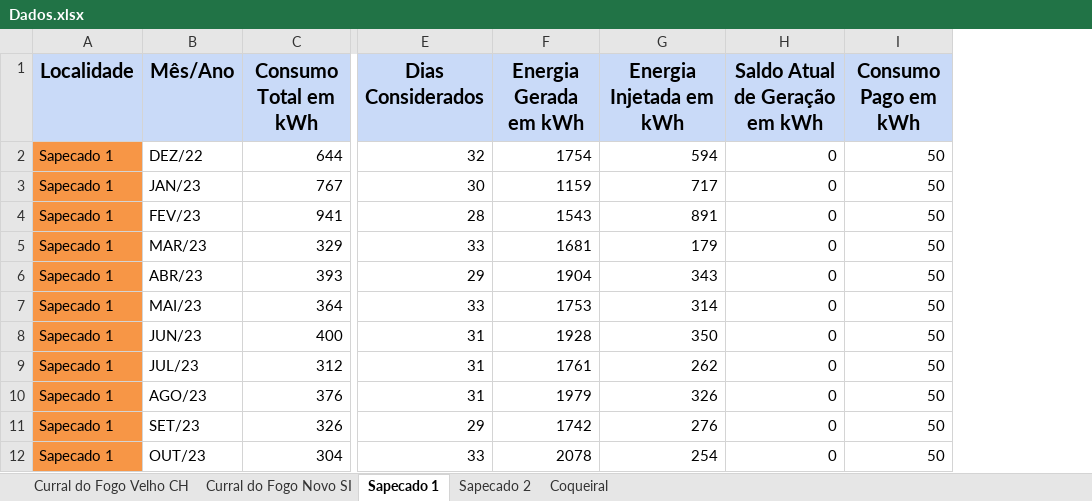
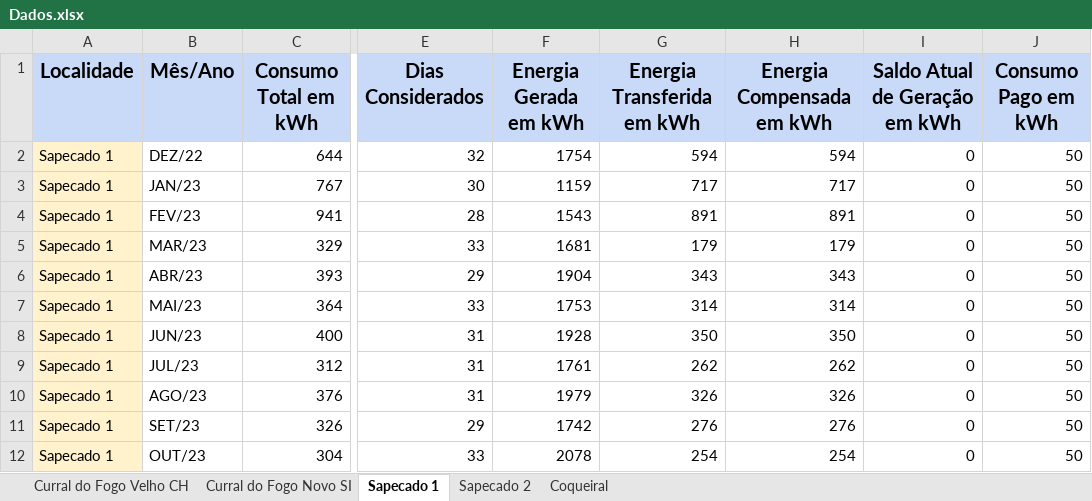
Before and after one commit to gabrielfcarvalho/Streamlit-Energy-Dashboard, an Excel workbook: Dados.xlsx, sheet Sapecado 1, drawn as a sheet; only a part is shown, gaps mark what is left out; values as stored, in another font and other column widths than the file's, no borders; charts and pictures not drawn; the diff names each change by its address in the sheet, - before the commit and + after, or states it on an @@ line.

```diff
--- a/Dados.xlsx (sheet Sapecado 1)
+++ b/Dados.xlsx (sheet Sapecado 1)
+column H (Energia Compensada em kWh), rows 2-12: 594 | 717 | 891 | 179 | 343 | 314 | 350 | 262 | 326 | 276 | 254
-G1: Energia Injetada em kWh
+G1: Energia Transferida em kWh
-A2:A12 fill: #F79646
+A2:A12 fill: #FFF2CC
```
Also changed, not shown: sheet Coqueiral, sheet Sapecado 2, sheet Curral do Fogo Novo SI, sheet Curral do Fogo Velho CH, 1 other file.
